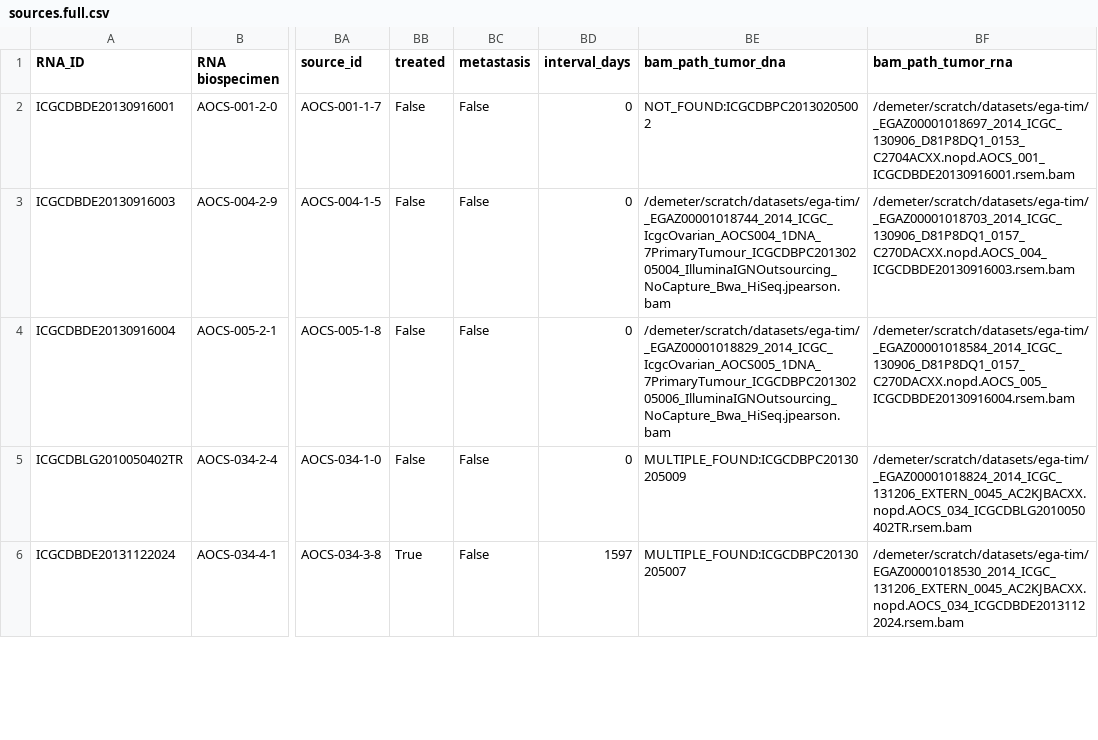
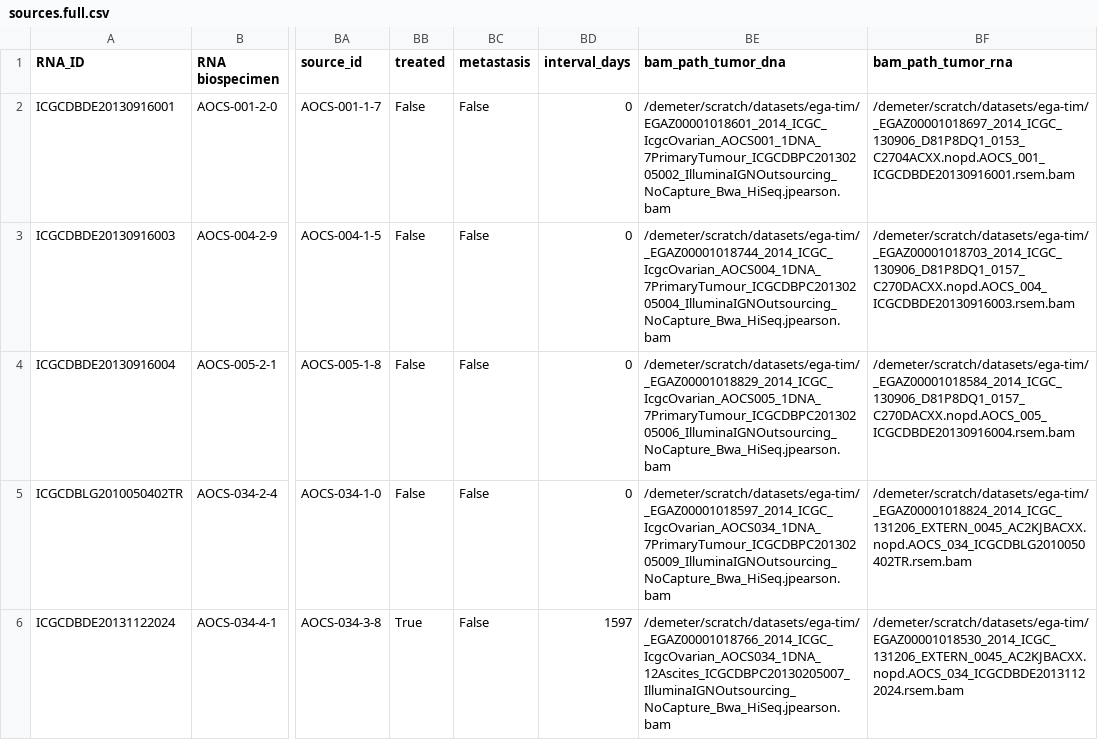
Before and after one commit to hammerlab/paper-aocs-chemo-neoantigens, a CSV file: data/sources.full.csv, drawn as a sheet; only a part is shown, gaps mark what is left out; the diff covers the shown part only; the diff names each change by its address in the sheet, - before the commit and + after, or states it on an @@ line.

Commit message:
update sources

```diff
--- a/data/sources.full.csv
+++ b/data/sources.full.csv
-BE2 (bam_path_tumor_dna): NOT_FOUND:ICGCDBPC20130205002
+BE2 (bam_path_tumor_dna): /demeter/scratch/datasets/ega-tim/EGAZ00001018601_2014_ICGC_IcgcOvarian_AOCS001_1DNA_7PrimaryTumour_ICGCDBPC20130205002_IlluminaIGNOutsourcing_NoCapture_Bwa_HiSeq.jpearson.bam
-BE5 (bam_path_tumor_dna): MULTIPLE_FOUND:ICGCDBPC20130205009
+BE5 (bam_path_tumor_dna): /demeter/scratch/datasets/ega-tim/_EGAZ00001018597_2014_ICGC_IcgcOvarian_AOCS034_1DNA_7PrimaryTumour_ICGCDBPC20130205009_IlluminaIGNOutsourcing_NoCapture_Bwa_HiSeq.jpearson.bam
-BE6 (bam_path_tumor_dna): MULTIPLE_FOUND:ICGCDBPC20130205007
+BE6 (bam_path_tumor_dna): /demeter/scratch/datasets/ega-tim/_EGAZ00001018766_2014_ICGC_IcgcOvarian_AOCS034_1DNA_12Ascites_ICGCDBPC20130205007_IlluminaIGNOutsourcing_NoCapture_Bwa_HiSeq.jpearson.bam
```
Also changed, not shown: 28 edited cells elsewhere in this file, data/sources.simple.csv, 1 other file.
